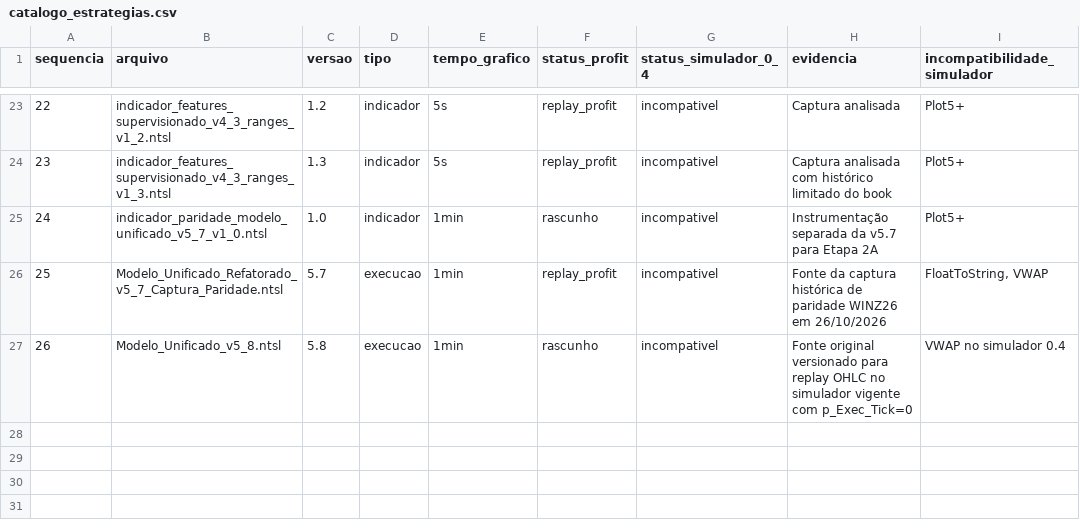
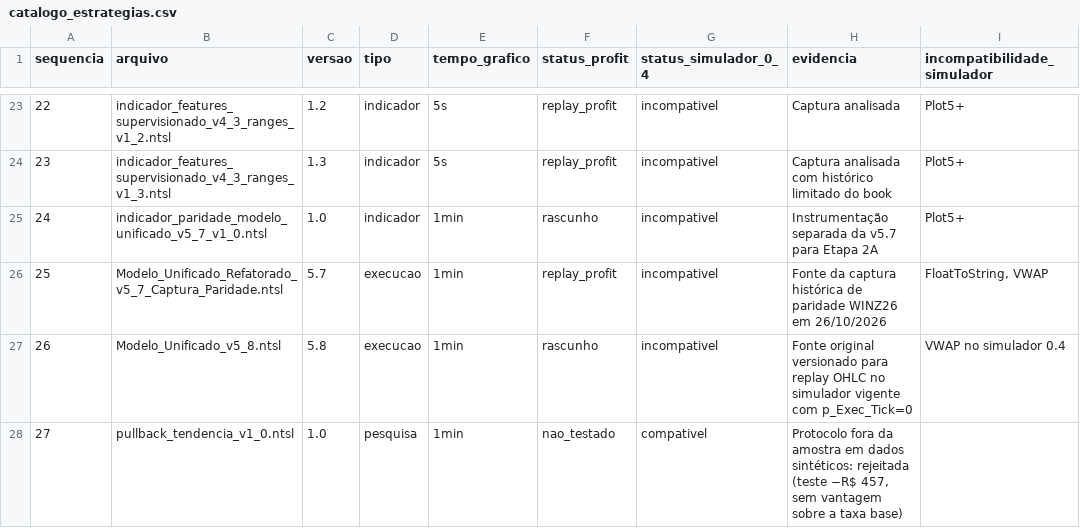
Before and after one commit to thiagozonda1989-stack/simuladorCotacao, a CSV file: estrategias/catalogo_estrategias.csv, drawn as a sheet; only a part is shown, gaps mark what is left out; the diff names each change by its address in the sheet, - before the commit and + after, or states it on an @@ line.

```diff
--- a/estrategias/catalogo_estrategias.csv
+++ b/estrategias/catalogo_estrategias.csv
+row 28: 27 | pullback_tendencia_v1_0.ntsl | 1.0 | pesquisa | 1min | nao_testado | compativel | Protocolo fora da amostra em dados sintéticos: rejeitada (teste −R$ 457, sem vantagem sobre a taxa base)
```
Also changed, not shown: 17 other files.
